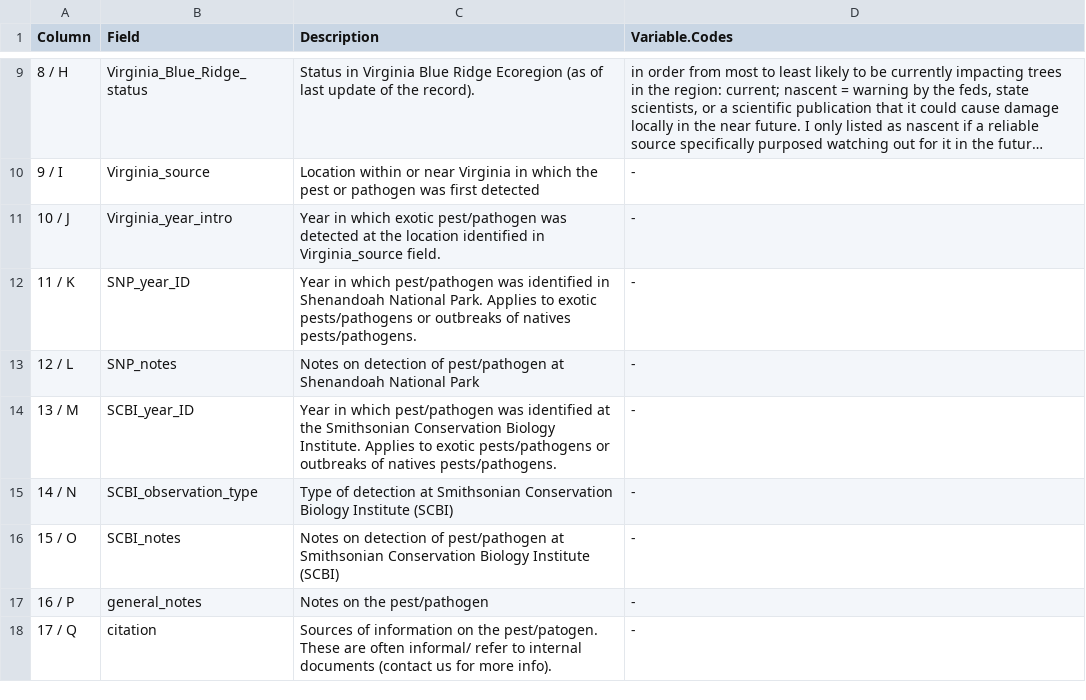
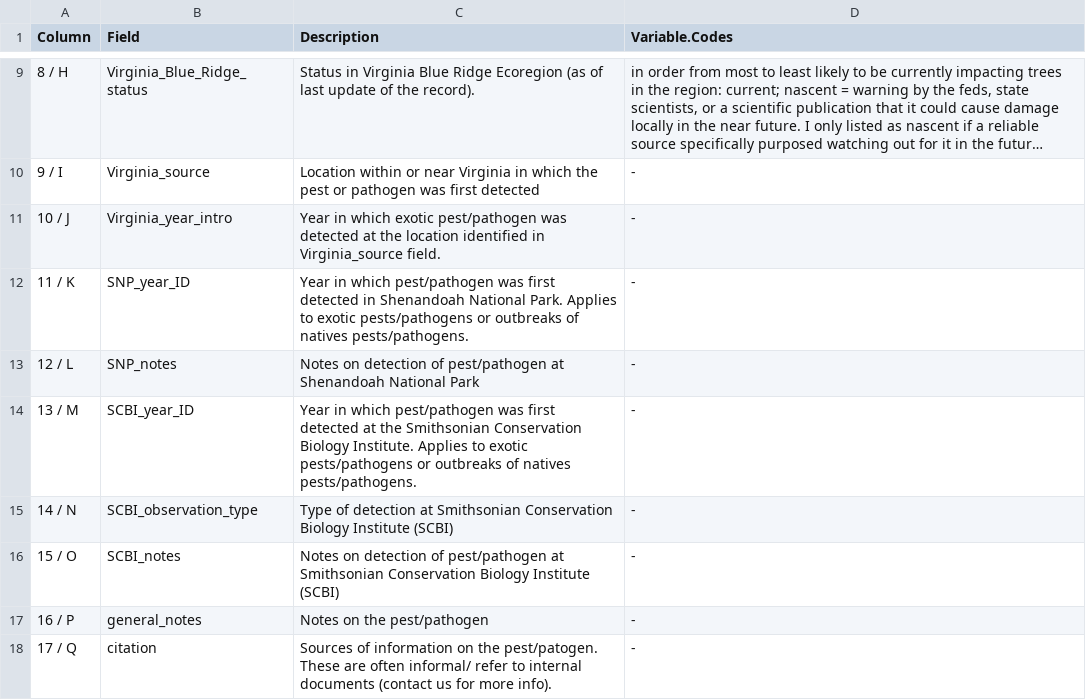
Before and after one commit to SCBI-ForestGEO/SCBI-ForestGEO-Data, a CSV file: species_lists/insect_pests_pathogens/pest_pathogens metadata.csv, drawn as a sheet; only a part is shown, gaps mark what is left out; long unchanged cells end in ….

Commit message:
Few updates in metadata

```diff
--- a/species_lists/insect_pests_pathogens/pest_pathogens metadata.csv
+++ b/species_lists/insect_pests_pathogens/pest_pathogens metadata.csv
@@ -11,5 +11,5 @@ Column,Field,Description,Variable.Codes
 10 / J,Virginia_year_intro,Year in which exotic pest/pathogen was detected at the location identified in Virginia_source field.,-
-11 / K,SNP_year_ID,Year in which pest/pathogen was identified in Shenandoah National Park. Applies to exotic pests/pathogens or outbreaks of natives pests/pathogens.,-
+11 / K,SNP_year_ID,Year in which pest/pathogen was first detected in Shenandoah National Park. Applies to exotic pests/pathogens or outbreaks of natives pests/pathogens.,-
 12 / L,SNP_notes,Notes on detection of pest/pathogen at Shenandoah National Park,-
-13 / M,SCBI_year_ID,Year in which pest/pathogen was identified at the Smithsonian Conservation Biology Institute. Applies to exotic pests/pathogens or outbreaks of natives pests/pathogens.,-
+13 / M,SCBI_year_ID,Year in which pest/pathogen was first detected at the Smithsonian Conservation Biology Institute. Applies to exotic pests/pathogens or outbreaks of natives pests/pathogens.,-
 14 / N,SCBI_observation_type,Type of detection at Smithsonian Conservation Biology Institute (SCBI),-
```
